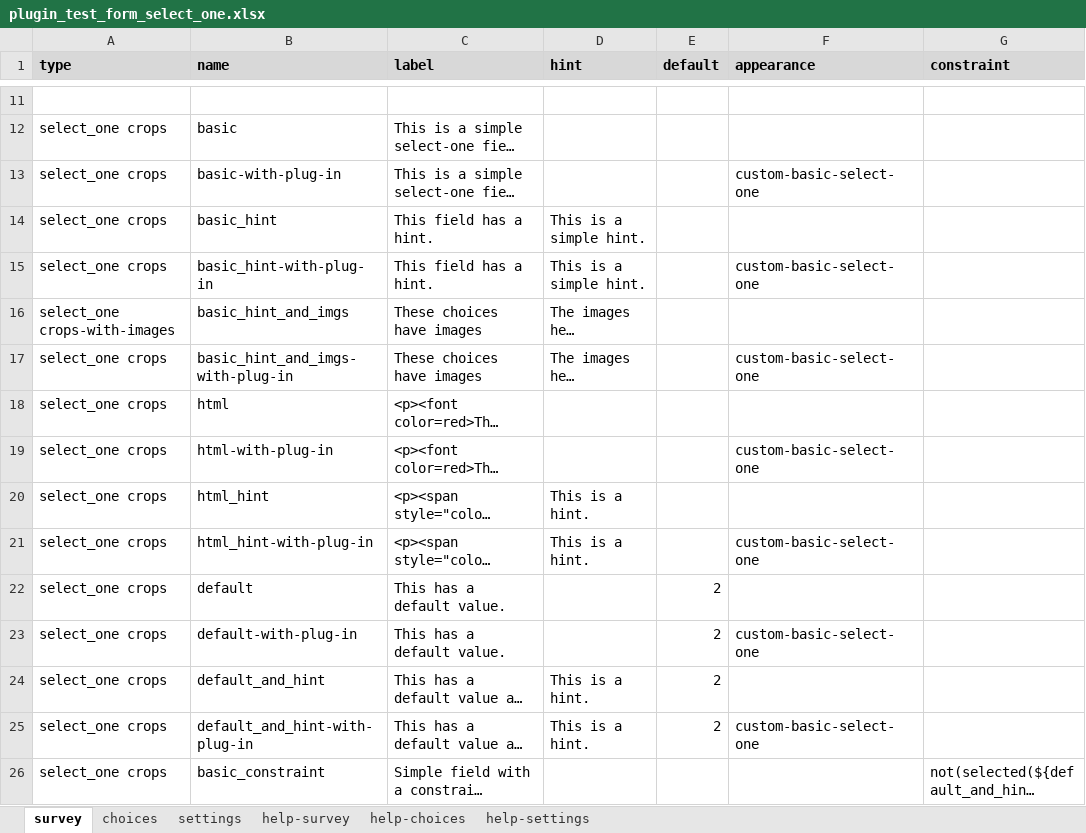
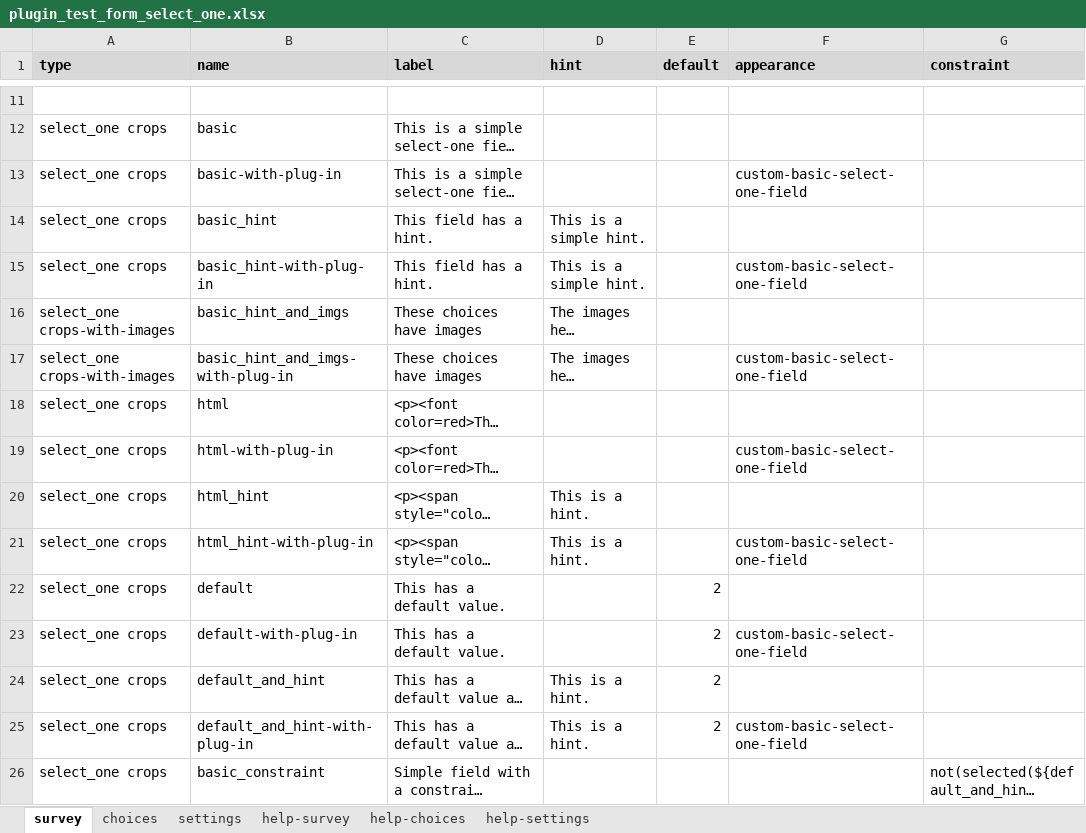
Before and after one commit to surveycto/baseline-select_one, an Excel workbook: extras/test-form/plugin_test_form_select_one.xlsx, sheet survey, drawn as a sheet; only a part is shown, gaps mark what is left out; long unchanged cells end in …; values as stored, in another font and other column widths than the file's, no borders; conditional formats not drawn; the diff covers the shown part only; the diff names each change by its address in the sheet, - before the commit and + after, or states it on an @@ line.

Commit message:
Use the right choice list

```diff
--- a/extras/test-form/plugin_test_form_select_one.xlsx (sheet survey)
+++ b/extras/test-form/plugin_test_form_select_one.xlsx (sheet survey)
-F13 (appearance): custom-basic-select-one
+F13 (appearance): custom-basic-select-one-field
-F15 (appearance): custom-basic-select-one
+F15 (appearance): custom-basic-select-one-field
-A17 (type): select_one crops
+A17 (type): select_one crops-with-images
-F17 (appearance): custom-basic-select-one
+F17 (appearance): custom-basic-select-one-field
-F19 (appearance): custom-basic-select-one
+F19 (appearance): custom-basic-select-one-field
-F21 (appearance): custom-basic-select-one
+F21 (appearance): custom-basic-select-one-field
-F23 (appearance): custom-basic-select-one
+F23 (appearance): custom-basic-select-one-field
-F25 (appearance): custom-basic-select-one
+F25 (appearance): custom-basic-select-one-field
```
Also changed, not shown: 22 edited cells elsewhere in this sheet, sheet settings.
